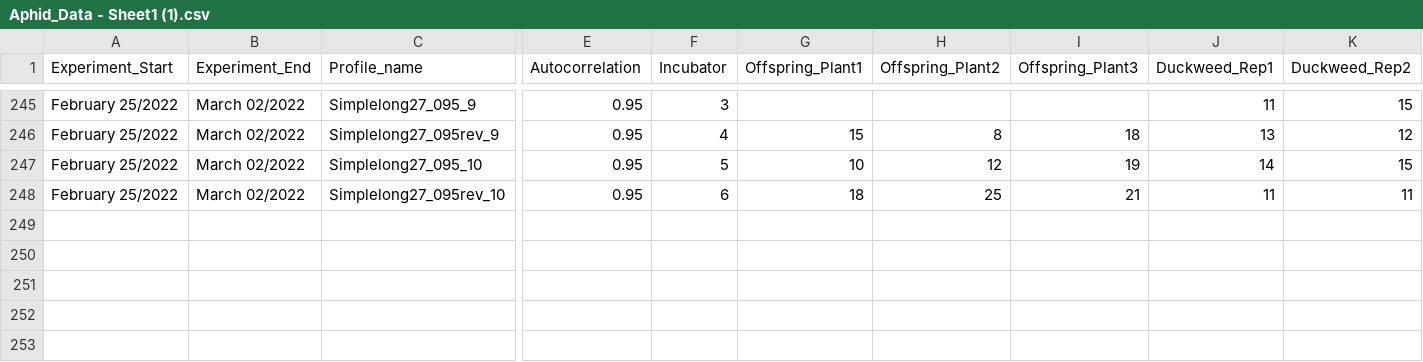
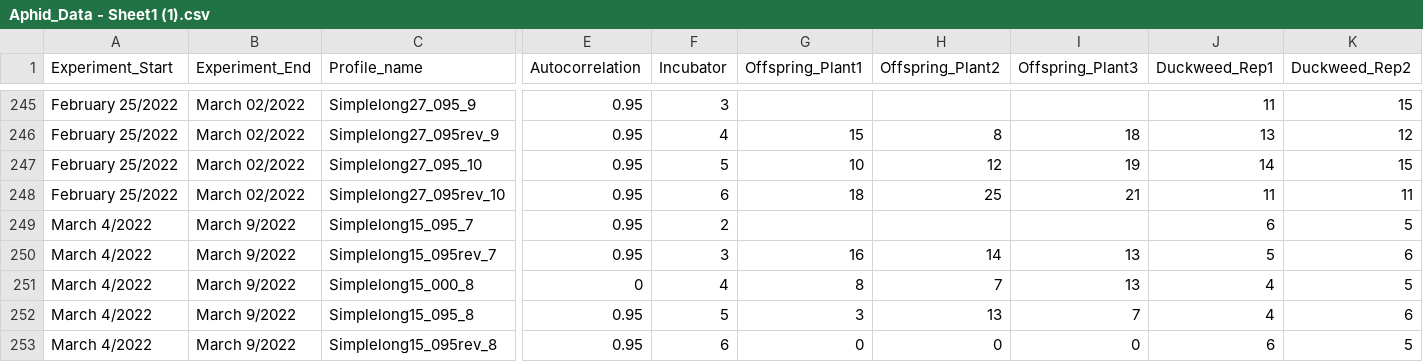
Before and after one commit to Cuddington-Lab/thermal-experiments, a CSV file: Aphid_Data - Sheet1 (1).csv, drawn as a sheet; only a part is shown, gaps mark what is left out; rows hold the shown columns only; the diff names each change by its address in the sheet, - before the commit and + after, or states it on an @@ line.

```diff
--- a/Aphid_Data - Sheet1 (1).csv
+++ b/Aphid_Data - Sheet1 (1).csv
+row 249: March 4/2022 | March 9/2022 | Simplelong15_095_7 | 0.95 | 2 |  |  |  | 6 | 5
+row 250: March 4/2022 | March 9/2022 | Simplelong15_095rev_7 | 0.95 | 3 | 16 | 14 | 13 | 5 | 6
+row 251: March 4/2022 | March 9/2022 | Simplelong15_000_8 | 0 | 4 | 8 | 7 | 13 | 4 | 5
+row 252: March 4/2022 | March 9/2022 | Simplelong15_095_8 | 0.95 | 5 | 3 | 13 | 7 | 4 | 6
+row 253: March 4/2022 | March 9/2022 | Simplelong15_095rev_8 | 0.95 | 6 | 0 | 0 | 0 | 6 | 5
```
Also changed, not shown: expdata_metafile_FEB_20_22.csv.
